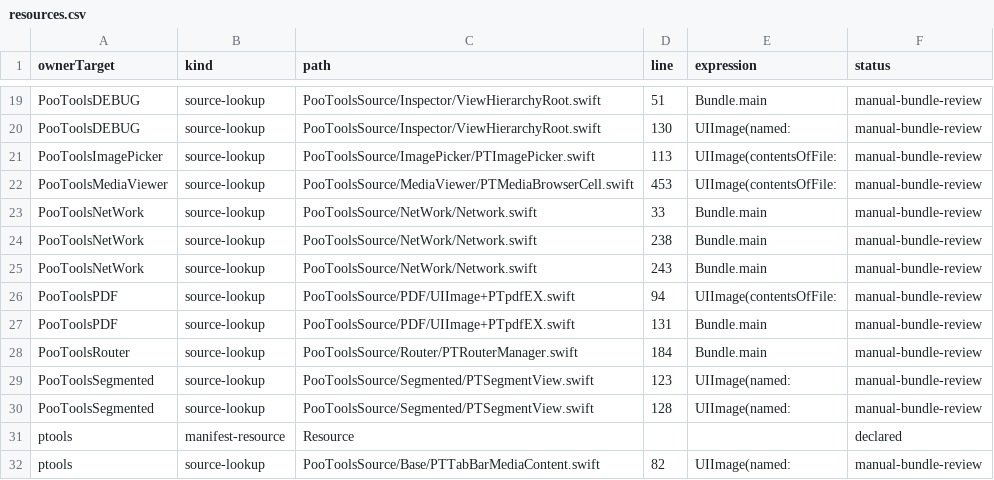
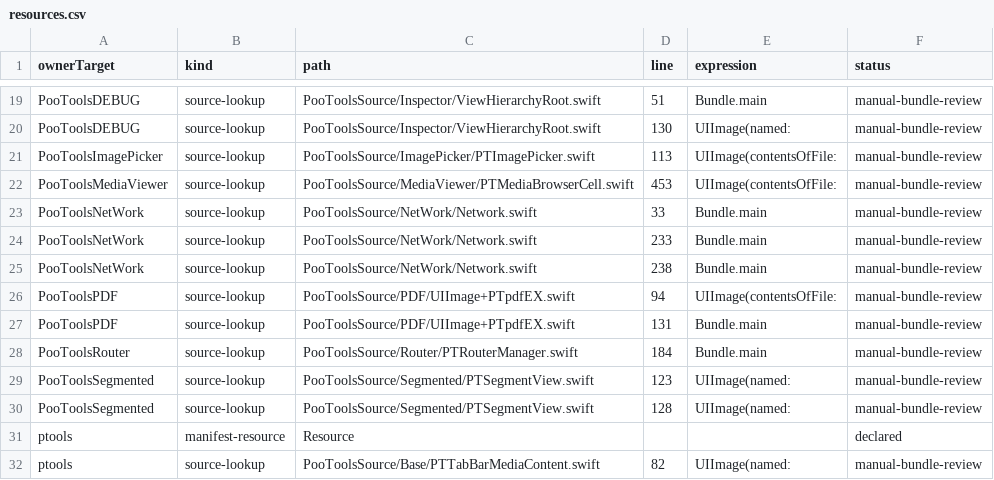
Before and after one commit to crazypoo/PTools, a CSV file: report/spm/audits/resources.csv, drawn as a sheet; only a part is shown, gaps mark what is left out; removed rows and columns are numbered as before the commit, all else as after; the diff names each change by its address in the sheet, - before the commit and + after, or states it on an @@ line.

```diff
--- a/report/spm/audits/resources.csv
+++ b/report/spm/audits/resources.csv
+row 24: PooToolsNetWork | source-lookup | PooToolsSource/NetWork/Network.swift | 233 | Bundle.main | manual-bundle-review
-row 25: PooToolsNetWork | source-lookup | PooToolsSource/NetWork/Network.swift | 243 | Bundle.main | manual-bundle-review
```
Also changed, not shown: report/spm/audits/conditional_compile_matrix.csv, report/spm/audits/cross_target_findings.csv, 51 other files.
